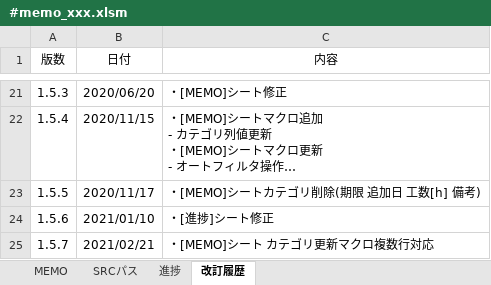
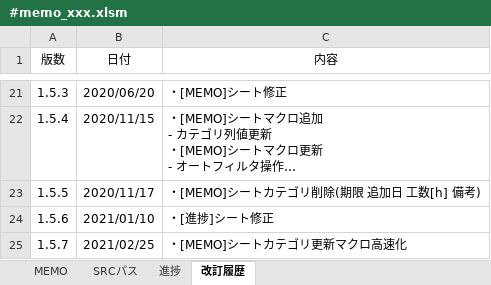
Before and after one commit to draemonash2/other, an Excel workbook: template/#memo_xxx.xlsm, sheet 改訂履歴, drawn as a sheet; only a part is shown, gaps mark what is left out; long unchanged cells end in …; values as stored, in another font and other column widths than the file's, no borders; table styles not drawn; the diff names each change by its address in the sheet, - before the commit and + after, or states it on an @@ line.

```diff
--- a/template/#memo_xxx.xlsm (sheet 改訂履歴)
+++ b/template/#memo_xxx.xlsm (sheet 改訂履歴)
-B25 (日付): 2021/02/21
+B25 (日付): 2021/02/25
-C25 (内容): ・[MEMO]シート カテゴリ更新マクロ複数行対応
+C25 (内容): ・[MEMO]シートカテゴリ更新マクロ高速化
```
Also changed, not shown: ショートカットキー一覧.xlsx.
